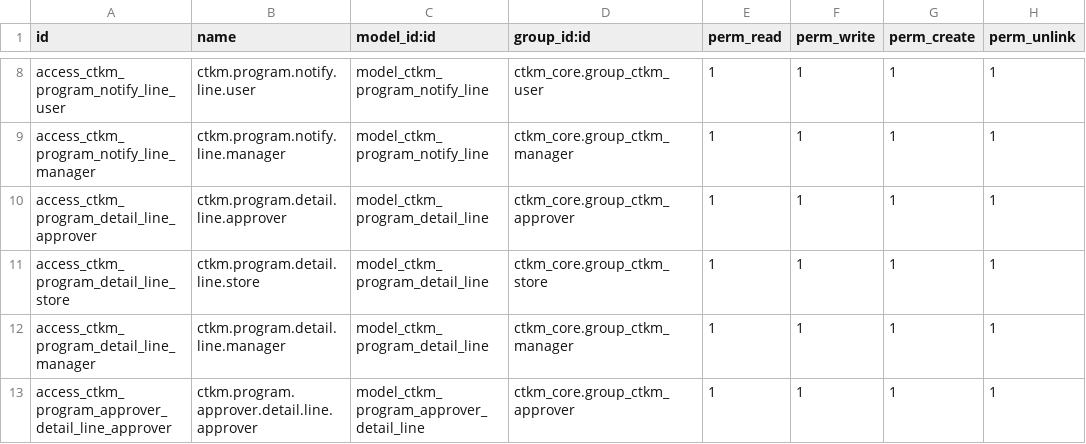
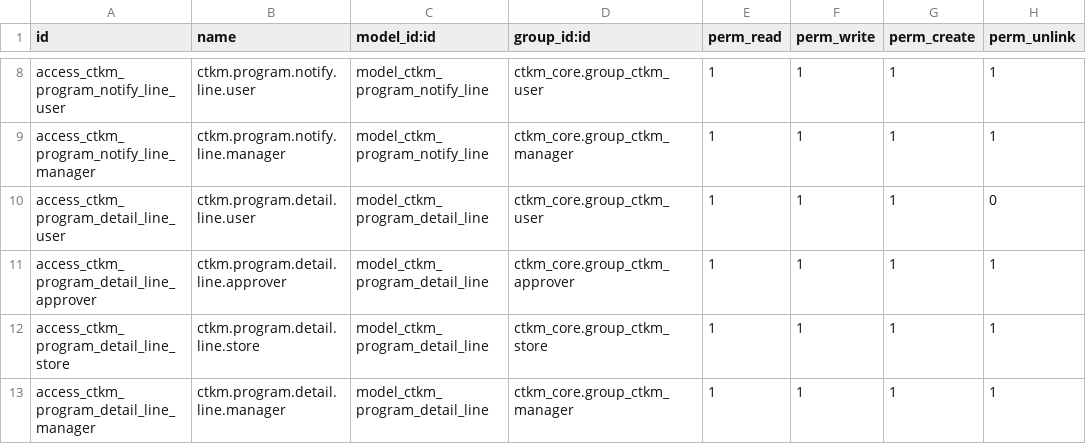
Before and after one commit to hminh1231/odoo_ctkm, a CSV file: custom_addons/ctkm_core/security/ir.model.access.csv, drawn as a sheet; only a part is shown, gaps mark what is left out; the shorter side is filled out with more unchanged rows.

```diff
--- a/custom_addons/ctkm_core/security/ir.model.access.csv
+++ b/custom_addons/ctkm_core/security/ir.model.access.csv
@@ -9,2 +9,3 @@ access_ctkm_program_notify_line_user,ctkm.program.notify.line.user,model_ctkm_pr
 access_ctkm_program_notify_line_manager,ctkm.program.notify.line.manager,model_ctkm_program_notify_line,ctkm_core.group_ctkm_manager,1,1,1,1
+access_ctkm_program_detail_line_user,ctkm.program.detail.line.user,model_ctkm_program_detail_line,ctkm_core.group_ctkm_user,1,1,1,0
 access_ctkm_program_detail_line_approver,ctkm.program.detail.line.approver,model_ctkm_program_detail_line,ctkm_core.group_ctkm_approver,1,1,1,1
```
Also changed, not shown: 7 other files.
